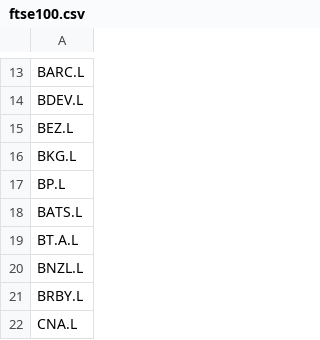
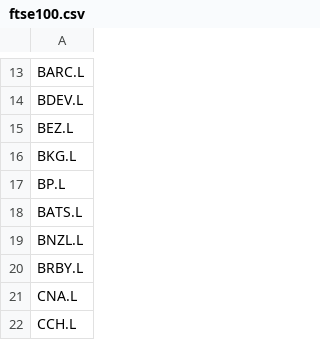
Before and after one commit to seane1/stock-tools, a CSV file: ftse100.csv, drawn as a sheet; only a part is shown, gaps mark what is left out; the shorter side is filled out with more unchanged rows; the diff names each change by its address in the sheet, - before the commit and + after, or states it on an @@ line.

Commit message:
ftse

```diff
--- a/ftse100.csv
+++ b/ftse100.csv
-row 19: BT.A.L
```
Also changed, not shown: 1 other file.
